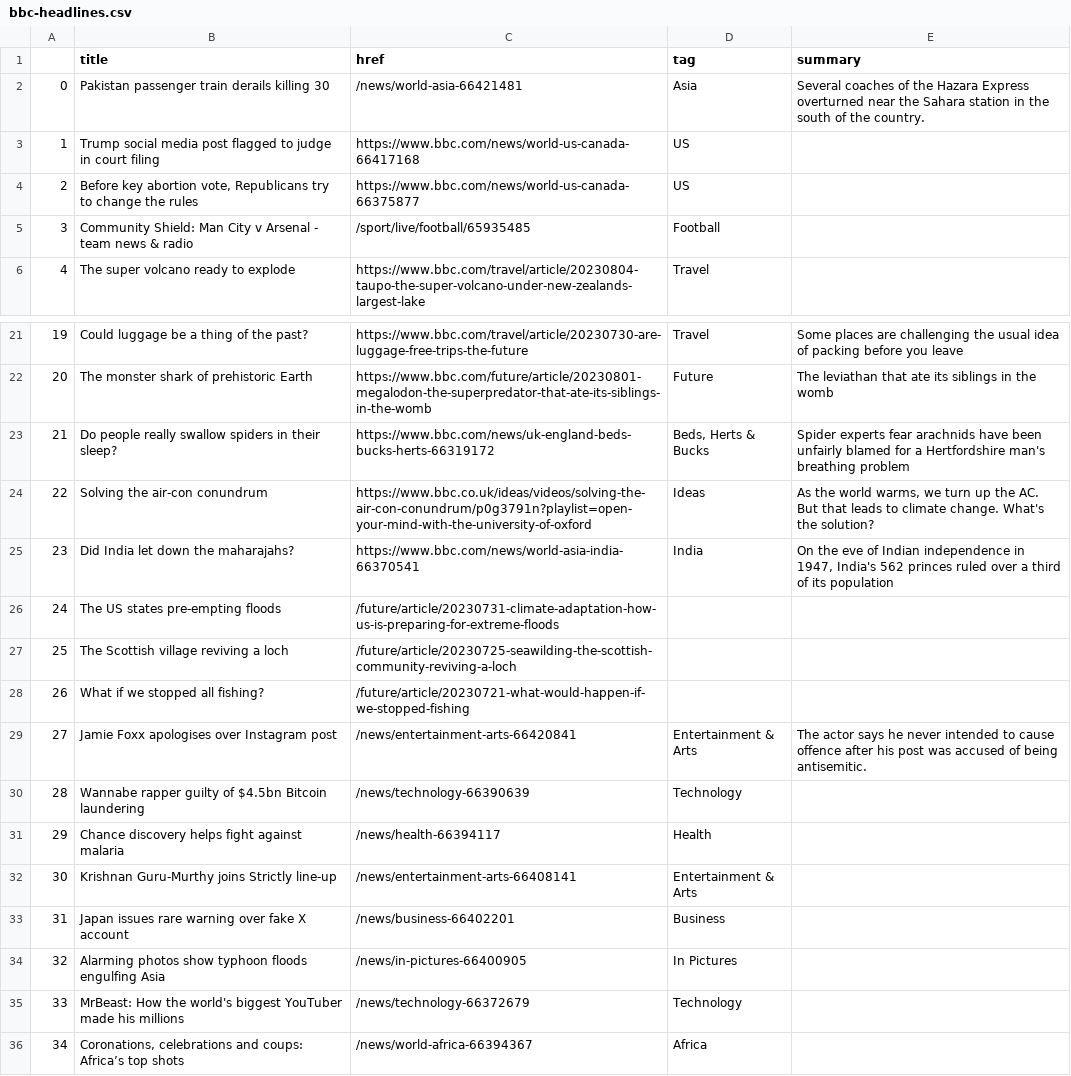
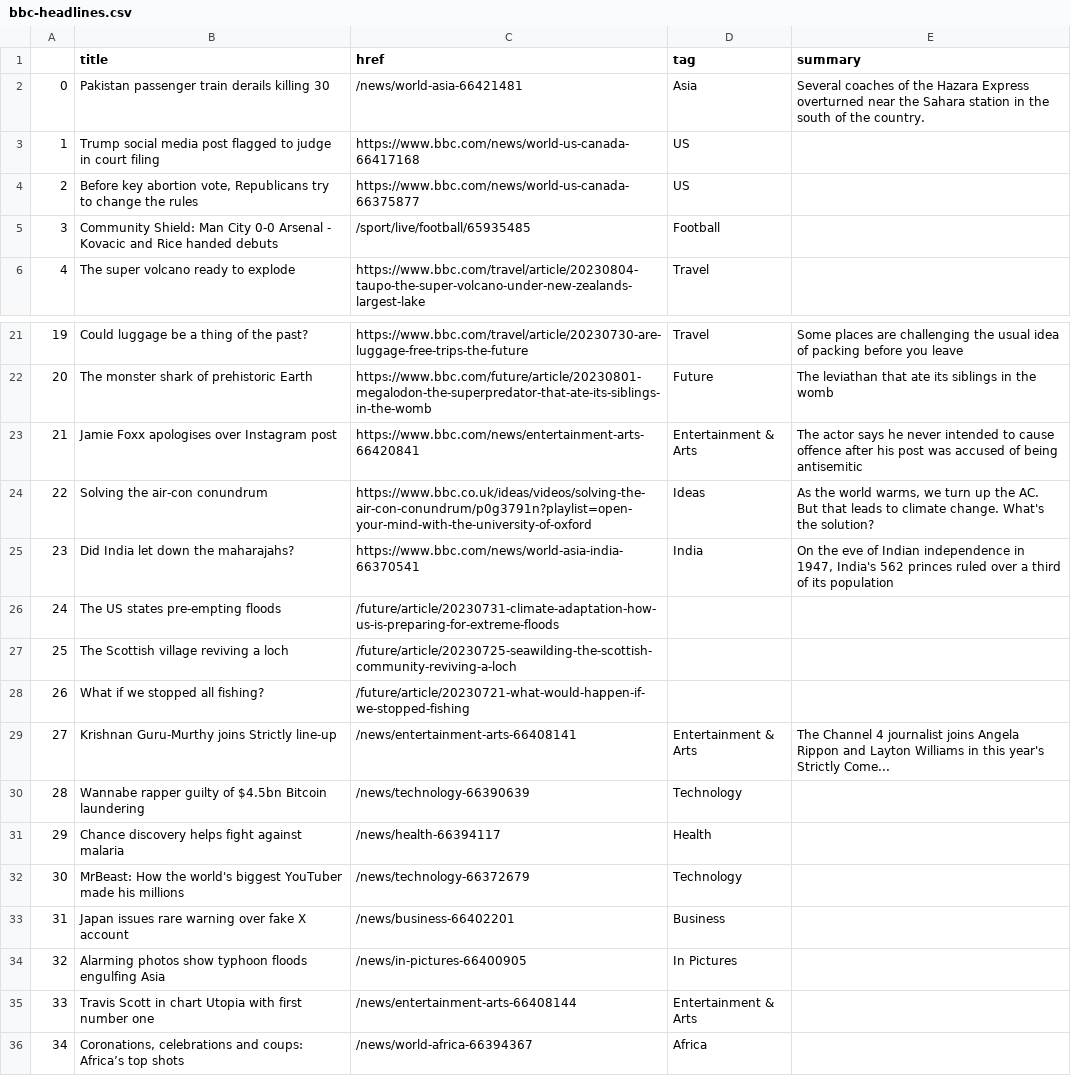
Before and after one commit to jbolster252/scraper.py, a CSV file: bbc-headlines.csv, drawn as a sheet; only a part is shown, gaps mark what is left out.

```diff
--- a/bbc-headlines.csv
+++ b/bbc-headlines.csv
@@ -4,3 +4,3 @@
 2,"Before key abortion vote, Republicans try to change the rules",https://www.bbc.com/news/world-us-canada-66375877,US,
-3,Community Shield: Man City v Arsenal - team news & radio,/sport/live/football/65935485,Football,
+3,Community Shield: Man City 0-0 Arsenal - Kovacic and Rice handed debuts,/sport/live/football/65935485,Football,
 4,The super volcano ready to explode,https://www.bbc.com/travel/article/20230804-taupo-the-super-volcano-under-new-zealands-largest-lake,Travel,
@@ -22,3 +22,3 @@
 20,The monster shark of prehistoric Earth,https://www.bbc.com/future/article/20230801-megalodon-the-superpredator-that-ate-its-siblings-in-the-womb,Future,The leviathan that ate its siblings in the womb
-21,Do people really swallow spiders in their sleep?,https://www.bbc.com/news/uk-england-beds-bucks-herts-66319172,"Beds, Herts & Bucks",Spider experts fear arachnids have been unfairly blamed for a Hertfordshire man's breathing problem
+21,Jamie Foxx apologises over Instagram post,https://www.bbc.com/news/entertainment-arts-66420841,Entertainment & Arts,The actor says he never intended to cause offence after his post was accused of being antisemitic
 22,Solving the air-con conundrum,https://www.bbc.co.uk/ideas/videos/solving-the-air-con-conundrum/p0g3791n?playlist=open-your-mind-with-the-university-of-oxford,Ideas,"As the world warms, we turn up the AC. But that leads to climate change. What's the solution?"
@@ -28,9 +28,9 @@
 26,What if we stopped all fishing?,/future/article/20230721-what-would-happen-if-we-stopped-fishing,,
-27,Jamie Foxx apologises over Instagram post,/news/entertainment-arts-66420841,Entertainment & Arts,The actor says he never intended to cause offence after his post was accused of being antisemitic.
+27,Krishnan Guru-Murthy joins Strictly line-up,/news/entertainment-arts-66408141,Entertainment & Arts,The Channel 4 journalist joins Angela Rippon and Layton Williams in this year's Strictly Come...
 28,Wannabe rapper guilty of $4.5bn Bitcoin laundering,/news/technology-66390639,Technology,
 29,Chance discovery helps fight against malaria,/news/health-66394117,Health,
-30,Krishnan Guru-Murthy joins Strictly line-up,/news/entertainment-arts-66408141,Entertainment & Arts,
+30,MrBeast: How the world's biggest YouTuber made his millions,/news/technology-66372679,Technology,
 31,Japan issues rare warning over fake X account,/news/business-66402201,Business,
 32,Alarming photos show typhoon floods engulfing Asia,/news/in-pictures-66400905,In Pictures,
-33,MrBeast: How the world's biggest YouTuber made his millions,/news/technology-66372679,Technology,
+33,Travis Scott in chart Utopia with first number one,/news/entertainment-arts-66408144,Entertainment & Arts,
 34,"Coronations, celebrations and coups: Africa’s top shots",/news/world-africa-66394367,Africa,
```
